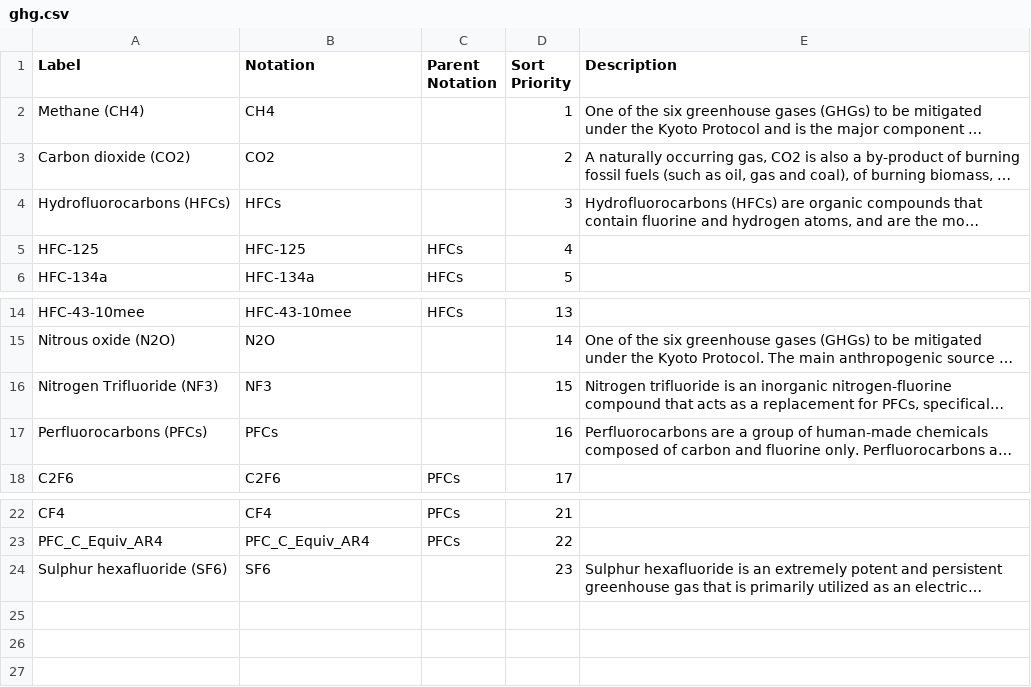
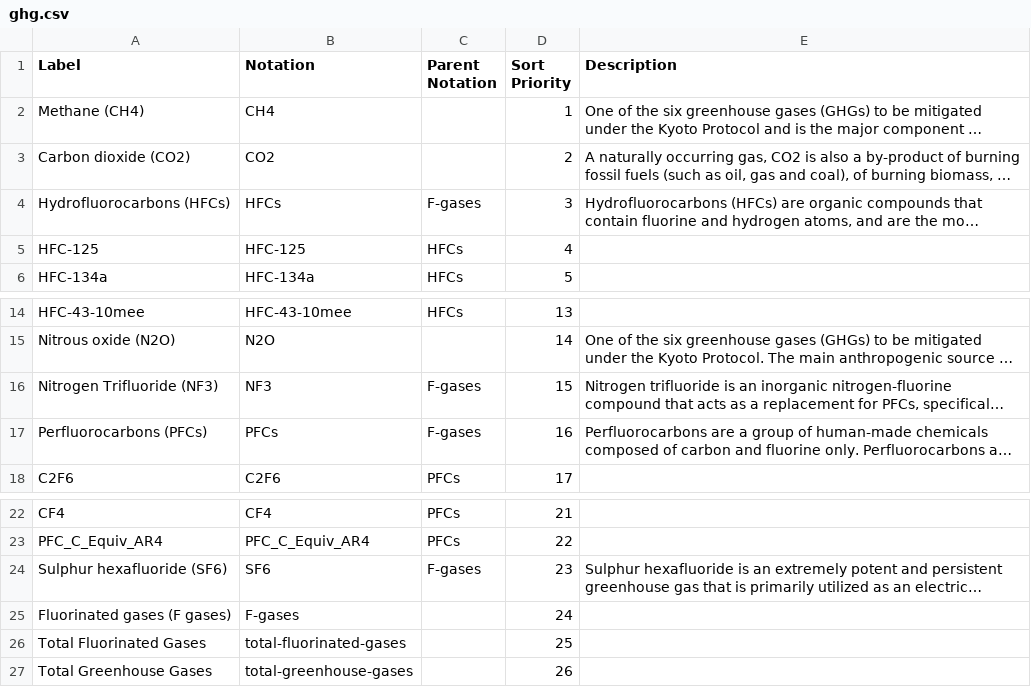
Before and after one commit to GSS-Cogs/family-climate-change, a CSV file: reference/codelists/ghg.csv, drawn as a sheet; only a part is shown, gaps mark what is left out; long unchanged cells end in …; the diff names each change by its address in the sheet, - before the commit and + after, or states it on an @@ line.

Commit message:
BEIS-Final-UK-greenhouse-gas-emissions-national-statistics-1990-to-2020 (#558)

```diff
--- a/reference/codelists/ghg.csv
+++ b/reference/codelists/ghg.csv
-C4 (Parent Notation): (empty)
+C4 (Parent Notation): F-gases
-C16:C17 (Parent Notation): (empty)
+C16:C17 (Parent Notation): F-gases
-C24 (Parent Notation): (empty)
+C24 (Parent Notation): F-gases
+row 25: Fluorinated gases (F gases) | F-gases |  | 24
+row 26: Total Fluorinated Gases | total-fluorinated-gases |  | 25
+row 27: Total Greenhouse Gases | total-greenhouse-gases |  | 26
```
Also changed, not shown: reference/codelists/national-communication-sector.csv, 2 other files.
